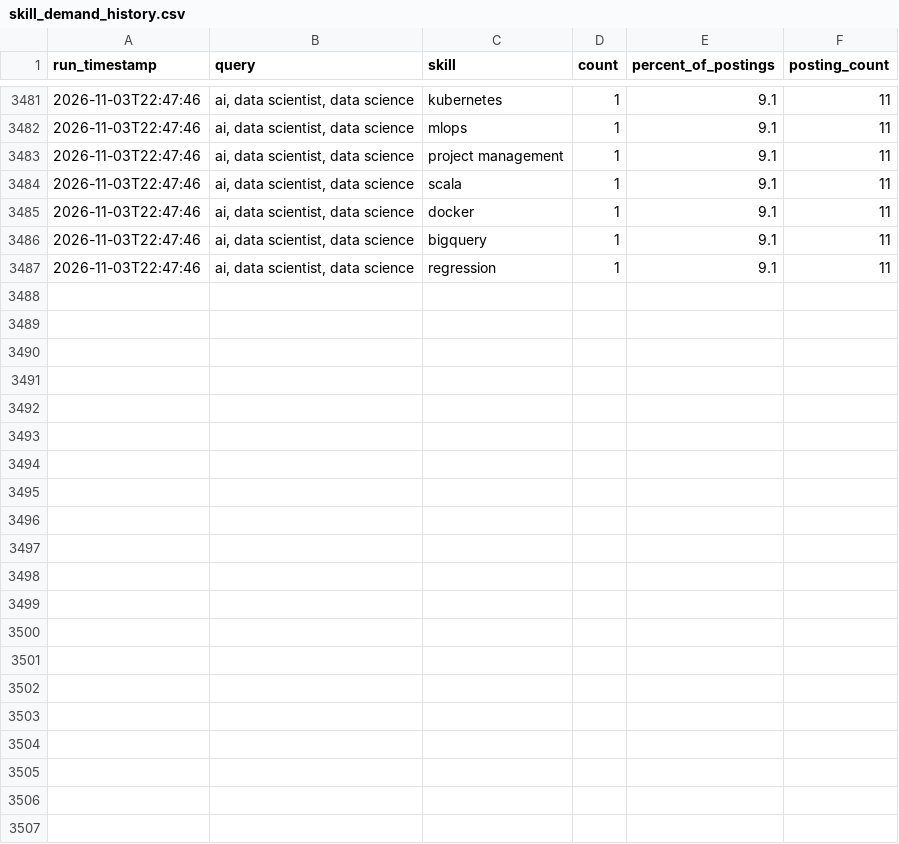
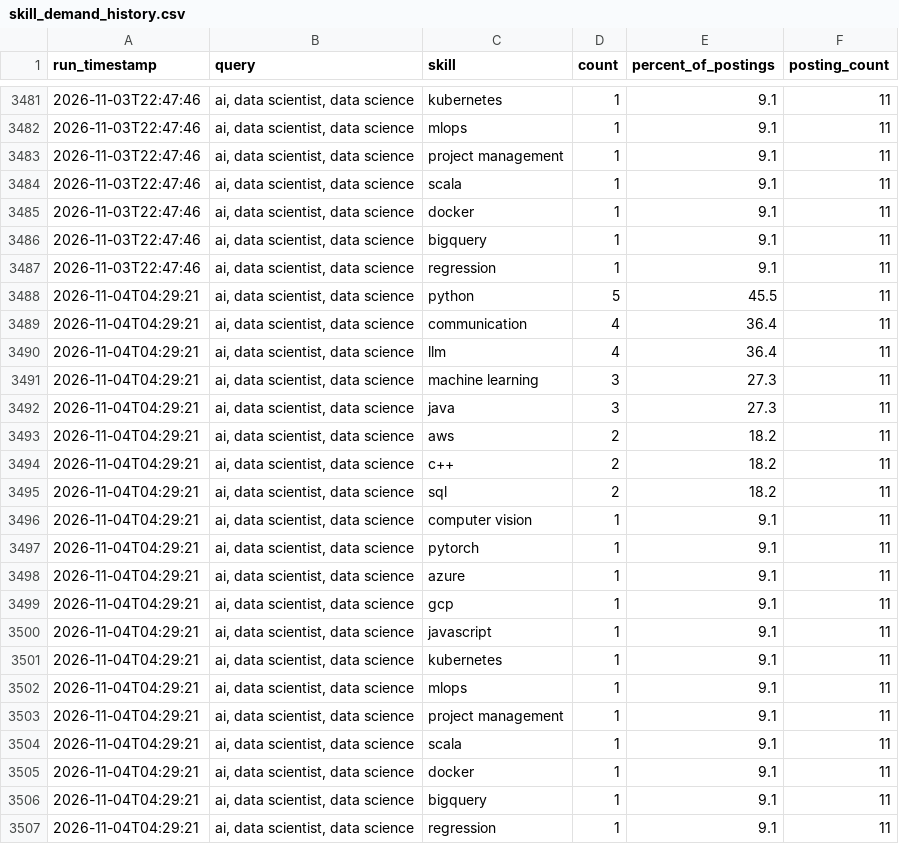
Before and after one commit to sankara226/CAREER-TRANSITION-JOB-SCRAPER, a CSV file: history/skill_demand_history.csv, drawn as a sheet; only a part is shown, gaps mark what is left out; the diff names each change by its address in the sheet, - before the commit and + after, or states it on an @@ line.

```diff
--- a/history/skill_demand_history.csv
+++ b/history/skill_demand_history.csv
+row 3488: 2026-11-04T04:29:21 | ai, data scientist, data science | python | 5 | 45.5 | 11
+row 3489: 2026-11-04T04:29:21 | ai, data scientist, data science | communication | 4 | 36.4 | 11
+row 3490: 2026-11-04T04:29:21 | ai, data scientist, data science | llm | 4 | 36.4 | 11
+row 3491: 2026-11-04T04:29:21 | ai, data scientist, data science | machine learning | 3 | 27.3 | 11
+row 3492: 2026-11-04T04:29:21 | ai, data scientist, data science | java | 3 | 27.3 | 11
+row 3493: 2026-11-04T04:29:21 | ai, data scientist, data science | aws | 2 | 18.2 | 11
+row 3494: 2026-11-04T04:29:21 | ai, data scientist, data science | c++ | 2 | 18.2 | 11
+row 3495: 2026-11-04T04:29:21 | ai, data scientist, data science | sql | 2 | 18.2 | 11
+row 3496: 2026-11-04T04:29:21 | ai, data scientist, data science | computer vision | 1 | 9.1 | 11
+row 3497: 2026-11-04T04:29:21 | ai, data scientist, data science | pytorch | 1 | 9.1 | 11
+row 3498: 2026-11-04T04:29:21 | ai, data scientist, data science | azure | 1 | 9.1 | 11
+row 3499: 2026-11-04T04:29:21 | ai, data scientist, data science | gcp | 1 | 9.1 | 11
+row 3500: 2026-11-04T04:29:21 | ai, data scientist, data science | javascript | 1 | 9.1 | 11
+row 3501: 2026-11-04T04:29:21 | ai, data scientist, data science | kubernetes | 1 | 9.1 | 11
+row 3502: 2026-11-04T04:29:21 | ai, data scientist, data science | mlops | 1 | 9.1 | 11
+row 3503: 2026-11-04T04:29:21 | ai, data scientist, data science | project management | 1 | 9.1 | 11
+row 3504: 2026-11-04T04:29:21 | ai, data scientist, data science | scala | 1 | 9.1 | 11
+row 3505: 2026-11-04T04:29:21 | ai, data scientist, data science | docker | 1 | 9.1 | 11
+row 3506: 2026-11-04T04:29:21 | ai, data scientist, data science | bigquery | 1 | 9.1 | 11
+row 3507: 2026-11-04T04:29:21 | ai, data scientist, data science | regression | 1 | 9.1 | 11
```
Also changed, not shown: 2 other files.
